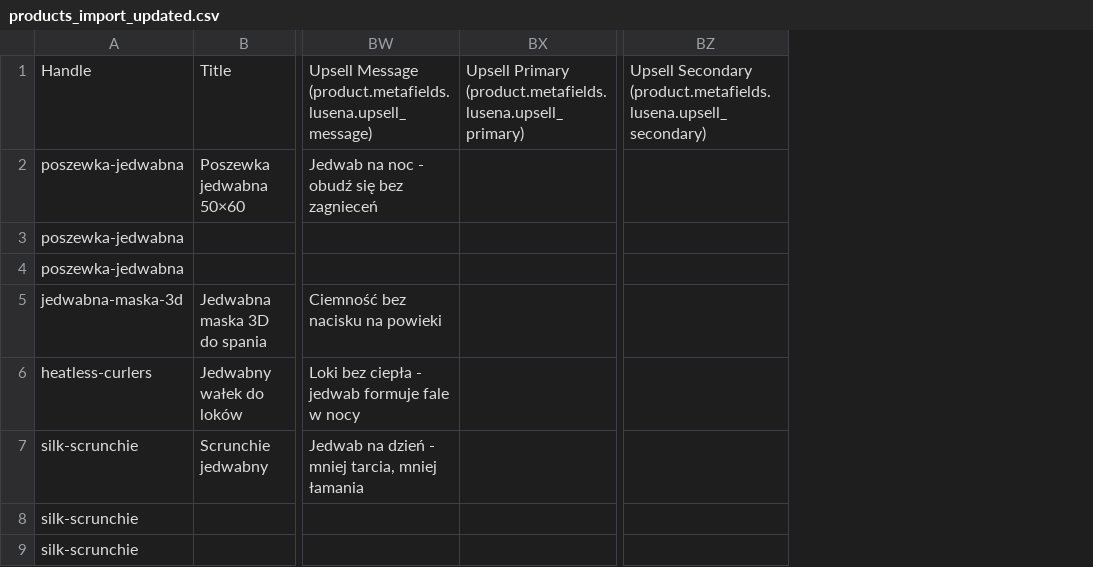
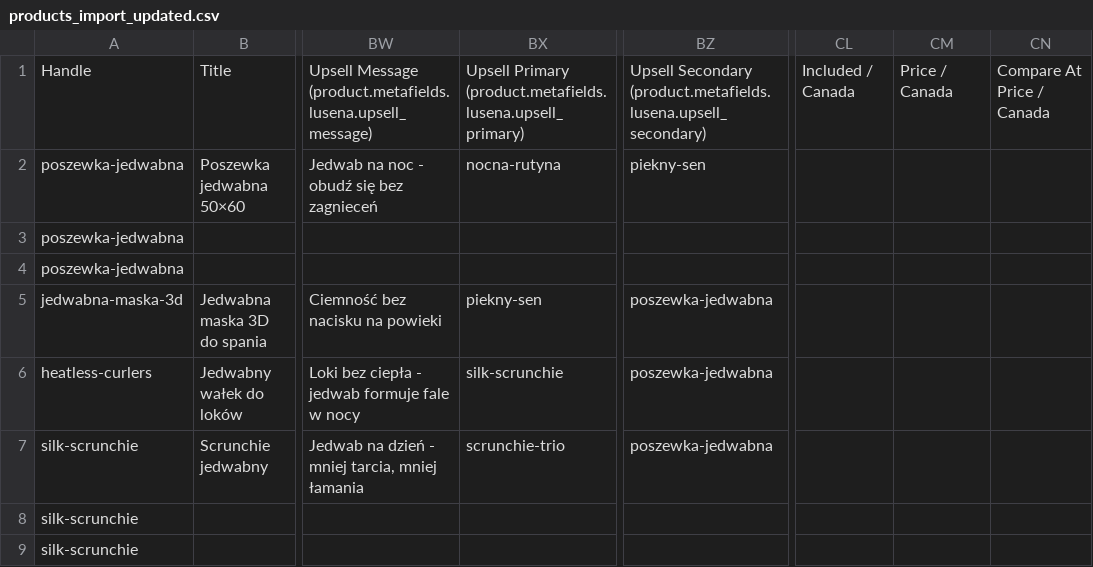
Before and after one commit to fulfon/lusena-dawn, a CSV file: memory-bank/doc/products/imports/products_import_updated.csv, drawn as a sheet; only a part is shown, gaps mark what is left out; the diff covers the shown part only; the diff names each change by its address in the sheet, - before the commit and + after, or states it on an @@ line.

```diff
--- a/memory-bank/doc/products/imports/products_import_updated.csv
+++ b/memory-bank/doc/products/imports/products_import_updated.csv
+column CL, row 1: Included / Canada
+column CM, row 1: Price / Canada
+column CN, row 1: Compare At Price / Canada
-BX2: (empty)
+BX2: nocna-rutyna
-BZ2: (empty)
+BZ2: piekny-sen
-BX5: (empty)
+BX5: piekny-sen
-BZ5:BZ7: (empty)
+BZ5:BZ7: poszewka-jedwabna
-BX6: (empty)
+BX6: silk-scrunchie
-BX7: (empty)
+BX7: scrunchie-trio
```
Also changed, not shown: 3 added rows and 13 edited cells elsewhere in this file, memory-bank/doc/products/exports/products_export.csv.
